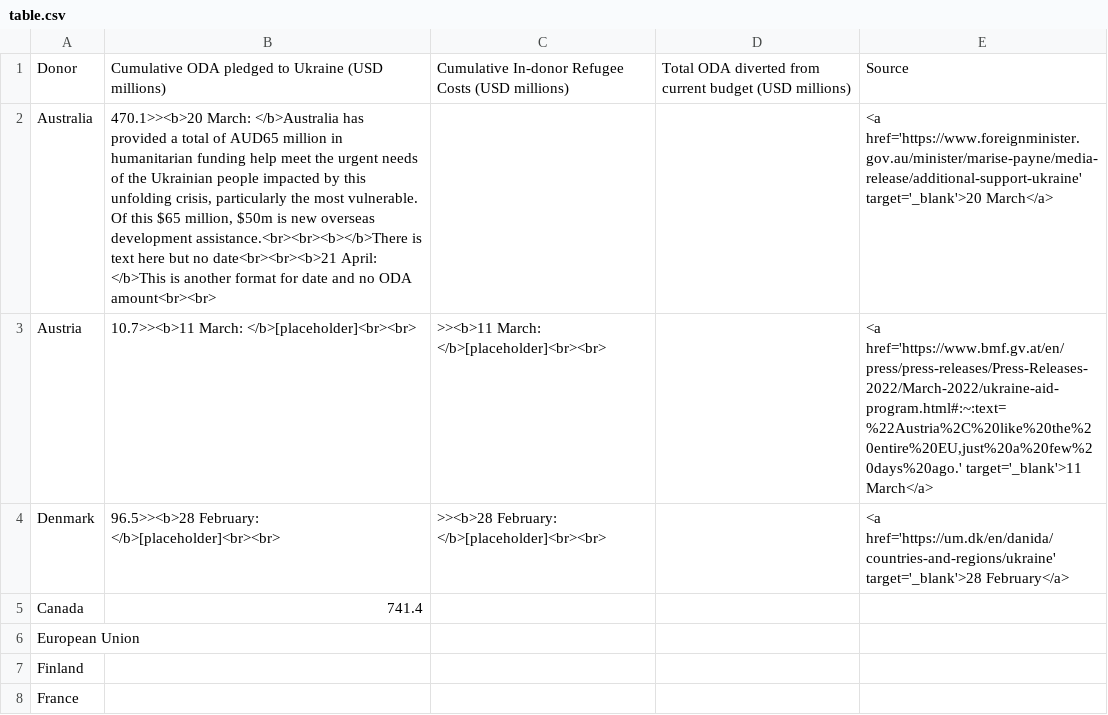
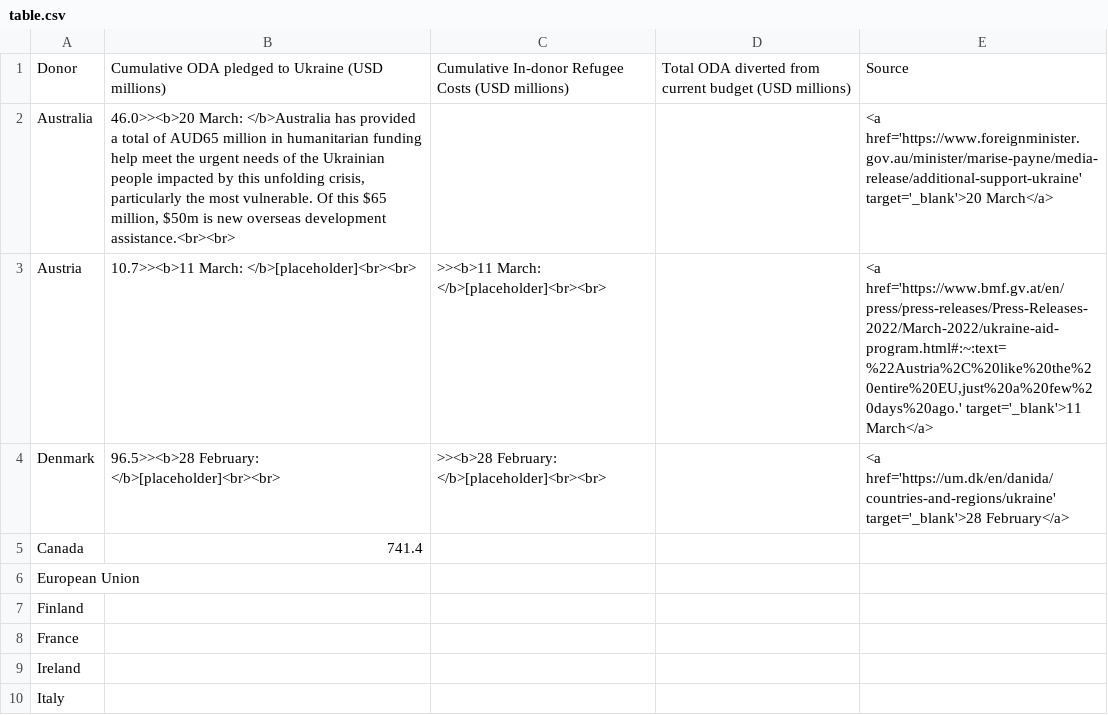
Before and after one commit to ONEcampaign/ukraine_oda_tracker, a CSV file: output/table.csv, drawn as a sheet; only a part is shown; the shorter side is filled out with more unchanged rows.

```diff
--- a/output/table.csv
+++ b/output/table.csv
@@ -1,3 +1,3 @@
 Donor,Cumulative ODA pledged to Ukraine (USD millions),Cumulative In-donor Refugee Costs (USD millions),Total ODA diverted from current budget (USD millions),Source
-Australia,"470.1>><b>20 March: </b>Australia has provided a total of AUD65 million in humanitarian funding help meet the urgent needs of the Ukrainian people impacted by this unfolding crisis, particularly the most vulnerable. Of this $65 million, $50m is new overseas development assistance.<br><br><b></b>There is text here but no date<br><br><b>21 April: </b>This is another format for date and no ODA amount<br><br>",,,<a href='https://www.foreignminister.gov.au/minister/marise-payne/media-release/additional-support-ukraine' target='_blank'>20 March</a>
+Australia,"46.0>><b>20 March: </b>Australia has provided a total of AUD65 million in humanitarian funding help meet the urgent needs of the Ukrainian people impacted by this unfolding crisis, particularly the most vulnerable. Of this $65 million, $50m is new overseas development assistance.<br><br>",,,<a href='https://www.foreignminister.gov.au/minister/marise-payne/media-release/additional-support-ukraine' target='_blank'>20 March</a>
 Austria,10.7>><b>11 March: </b>[placeholder]<br><br>,>><b>11 March: </b>[placeholder]<br><br>,,"<a href='https://www.bmf.gv.at/en/press/press-releases/Press-Releases-2022/March-2022/ukraine-aid-program.html#:~:text=%22Austria%2C%20like%20the%20entire%20EU,just%20a%20few%20days%20ago.' target='_blank'>11 March</a>"
```
Also changed, not shown: 1 other file.
